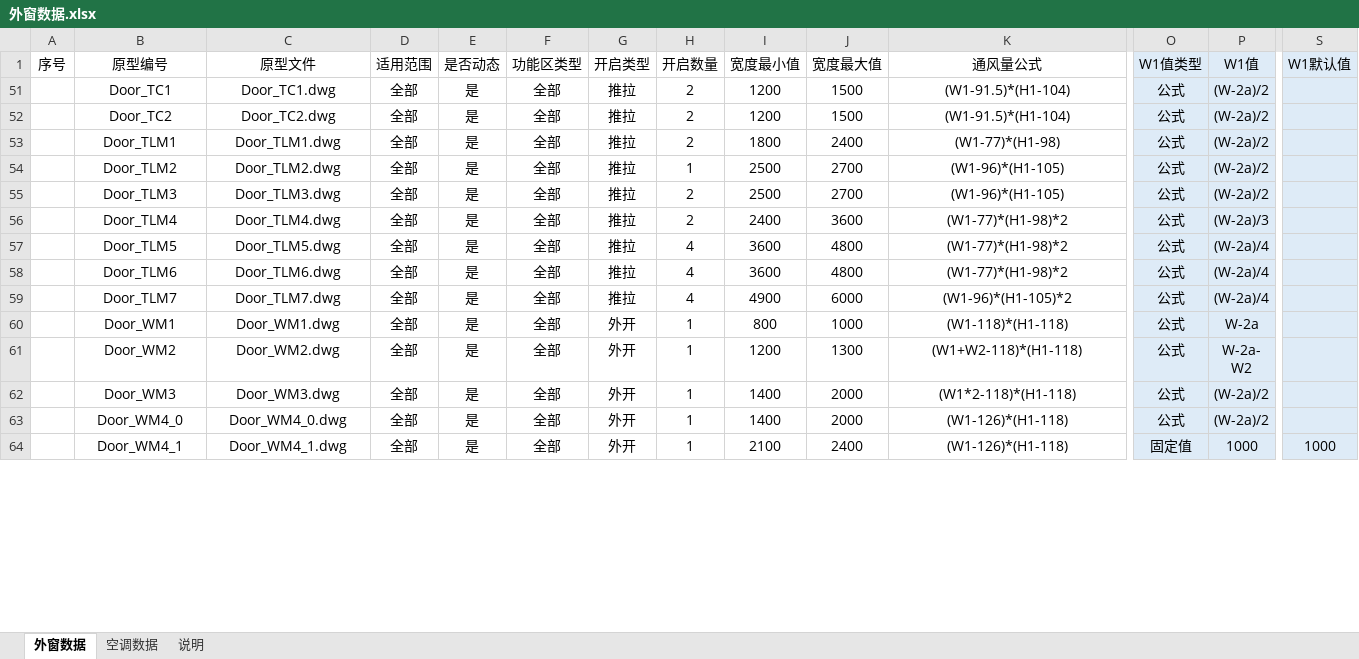
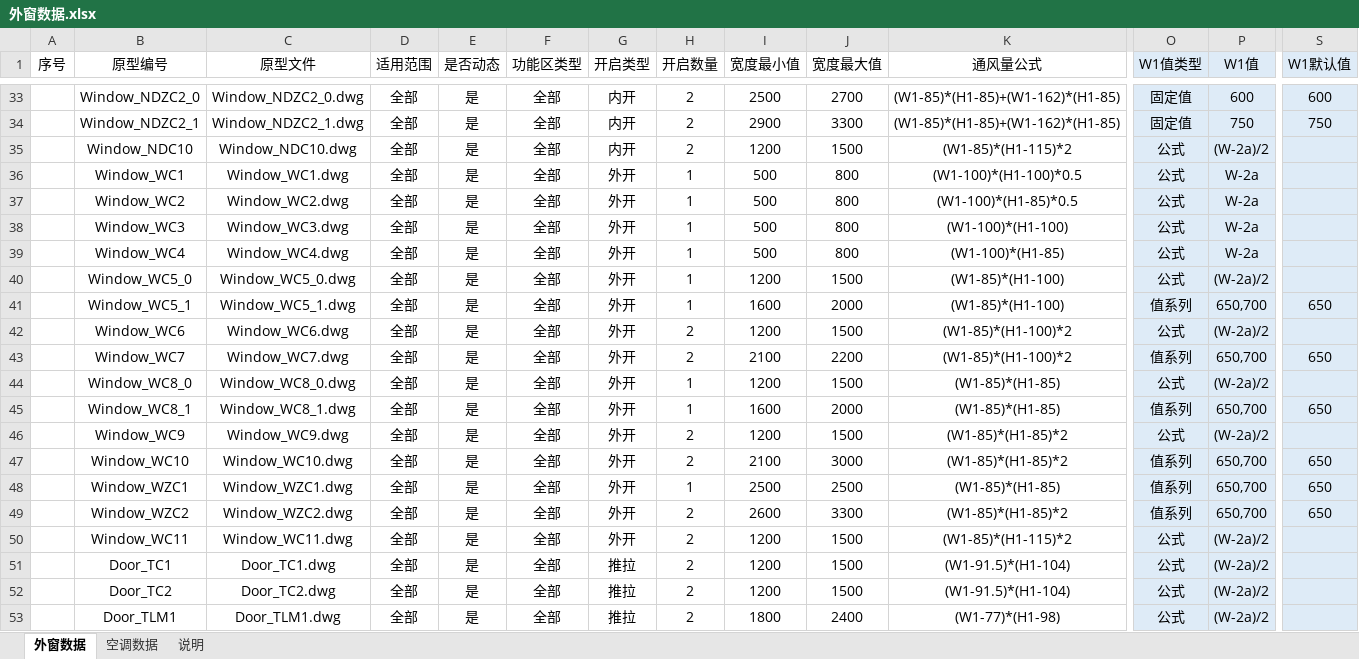
Before and after one commit to HanDefu/SunacCoordination, an Excel workbook: Support/Sunac2019/LocalMode/外窗数据.xlsx, sheet 外窗数据, drawn as a sheet; only a part is shown, gaps mark what is left out; the shorter side is filled out with more unchanged rows; values as stored, in another font and other column widths than the file's, no borders; rows hold the shown columns only; the diff covers the shown part only; the diff names each change by its address in the sheet, - before the commit and + after, or states it on an @@ line.

```diff
--- a/Support/Sunac2019/LocalMode/外窗数据.xlsx (sheet 外窗数据)
+++ b/Support/Sunac2019/LocalMode/外窗数据.xlsx (sheet 外窗数据)
+row 33:  | Window_NDZC2_0 | Window_NDZC2_0.dwg | 全部 | 是 | 全部 | 内开 | 2 | 2500 | 2700 | (W1-85)*(H1-85)+(W1-162)*(H1-85) | 固定值 | 600 | 600
+row 34:  | Window_NDZC2_1 | Window_NDZC2_1.dwg | 全部 | 是 | 全部 | 内开 | 2 | 2900 | 3300 | (W1-85)*(H1-85)+(W1-162)*(H1-85) | 固定值 | 750 | 750
@@ row 35 unhidden:  | Window_NDC10 | Window_NDC10.dwg | 全部 | 是 | 全部 | 内开 | 2 | 1200 | 1500 | (W1-85)*(H1-115)*2 | 公式 | (W-2a)/2 @@
@@ row 36 unhidden:  | Window_WC1 | Window_WC1.dwg | 全部 | 是 | 全部 | 外开 | 1 | 500 | 800 | (W1-100)*(H1-100)*0.5 | 公式 | W-2a @@
@@ row 37 unhidden:  | Window_WC2 | Window_WC2.dwg | 全部 | 是 | 全部 | 外开 | 1 | 500 | 800 | (W1-100)*(H1-85)*0.5 | 公式 | W-2a @@
@@ row 38 unhidden:  | Window_WC3 | Window_WC3.dwg | 全部 | 是 | 全部 | 外开 | 1 | 500 | 800 | (W1-100)*(H1-100) | 公式 | W-2a @@
@@ row 39 unhidden:  | Window_WC4 | Window_WC4.dwg | 全部 | 是 | 全部 | 外开 | 1 | 500 | 800 | (W1-100)*(H1-85) | 公式 | W-2a @@
@@ row 40 unhidden:  | Window_WC5_0 | Window_WC5_0.dwg | 全部 | 是 | 全部 | 外开 | 1 | 1200 | 1500 | (W1-85)*(H1-100) | 公式 | (W-2a)/2 @@
@@ row 41 unhidden:  | Window_WC5_1 | Window_WC5_1.dwg | 全部 | 是 | 全部 | 外开 | 1 | 1600 | 2000 | (W1-85)*(H1-100) | 值系列 | 650,700 | 650 @@
@@ row 42 unhidden:  | Window_WC6 | Window_WC6.dwg | 全部 | 是 | 全部 | 外开 | 2 | 1200 | 1500 | (W1-85)*(H1-100)*2 | 公式 | (W-2a)/2 @@
@@ row 43 unhidden:  | Window_WC7 | Window_WC7.dwg | 全部 | 是 | 全部 | 外开 | 2 | 2100 | 2200 | (W1-85)*(H1-100)*2 | 值系列 | 650,700 | 650 @@
@@ row 44 unhidden:  | Window_WC8_0 | Window_WC8_0.dwg | 全部 | 是 | 全部 | 外开 | 1 | 1200 | 1500 | (W1-85)*(H1-85) | 公式 | (W-2a)/2 @@
@@ row 45 unhidden:  | Window_WC8_1 | Window_WC8_1.dwg | 全部 | 是 | 全部 | 外开 | 1 | 1600 | 2000 | (W1-85)*(H1-85) | 值系列 | 650,700 | 650 @@
@@ row 46 unhidden:  | Window_WC9 | Window_WC9.dwg | 全部 | 是 | 全部 | 外开 | 2 | 1200 | 1500 | (W1-85)*(H1-85)*2 | 公式 | (W-2a)/2 @@
@@ row 47 unhidden:  | Window_WC10 | Window_WC10.dwg | 全部 | 是 | 全部 | 外开 | 2 | 2100 | 3000 | (W1-85)*(H1-85)*2 | 值系列 | 650,700 | 650 @@
+row 48:  | Window_WZC1 | Window_WZC1.dwg | 全部 | 是 | 全部 | 外开 | 1 | 2500 | 2500 | (W1-85)*(H1-85) | 值系列 | 650,700 | 650
+row 49:  | Window_WZC2 | Window_WZC2.dwg | 全部 | 是 | 全部 | 外开 | 2 | 2600 | 3300 | (W1-85)*(H1-85)*2 | 值系列 | 650,700 | 650
@@ row 50 unhidden:  | Window_WC11 | Window_WC11.dwg | 全部 | 是 | 全部 | 外开 | 2 | 1200 | 1500 | (W1-85)*(H1-115)*2 | 公式 | (W-2a)/2 @@
```
Also changed, not shown: 4 added rows, 27 hidden or unhidden rows and 1 edited cell elsewhere in this sheet, sheet 空调数据, 21 other files.
